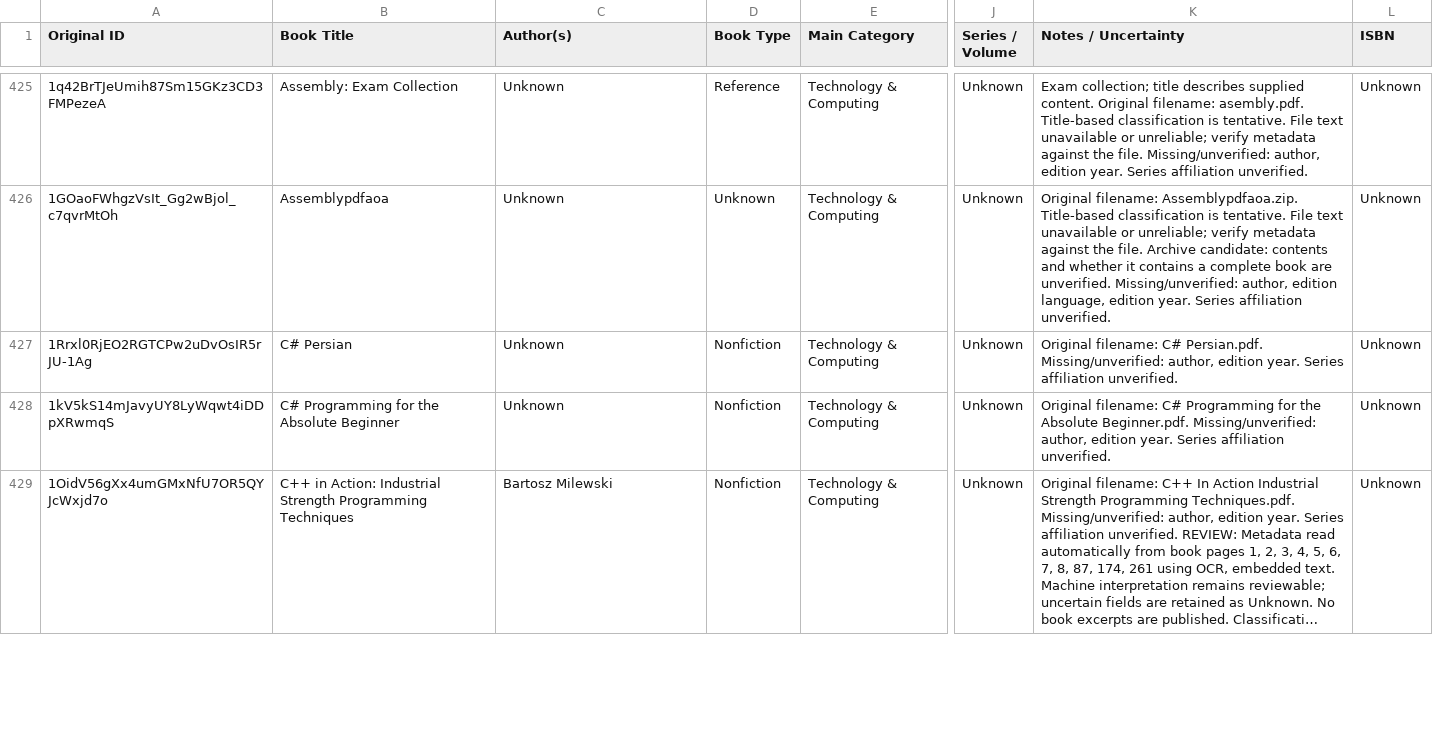
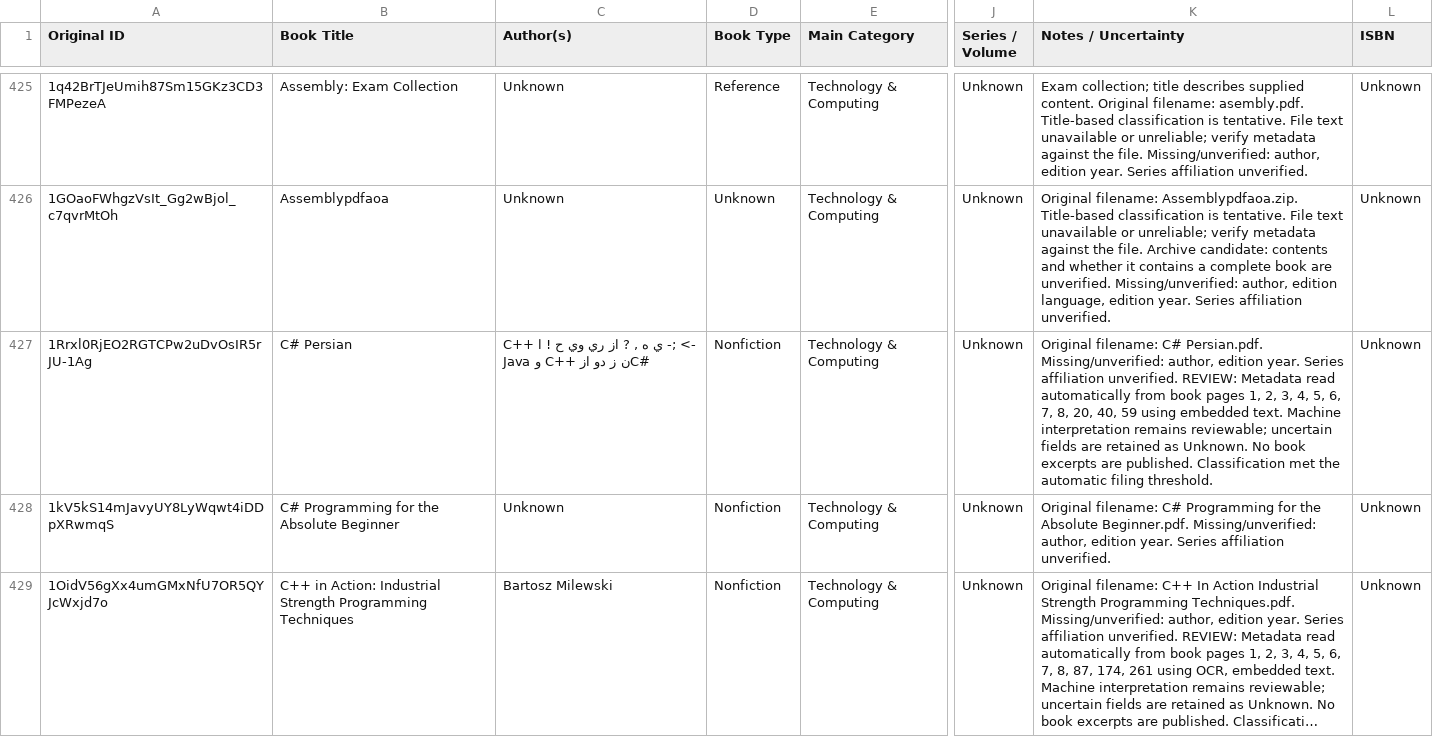
Before and after one commit to ehsanbz/public-library, a CSV file: bookshelf_catalog.csv, drawn as a sheet; only a part is shown, gaps mark what is left out; long unchanged cells end in …; the diff names each change by its address in the sheet, - before the commit and + after, or states it on an @@ line.

```diff
--- a/bookshelf_catalog.csv
+++ b/bookshelf_catalog.csv
-C427 (Author(s)): Unknown
+C427 (Author(s)): C++ ي ه , ? از ري وي ﺡ ! ا -; <- Java و C++ ن ز دو ازC#
-K427 (Notes / Uncertainty): …affiliation unverified.
+K427 (Notes / Uncertainty): …affiliation unverified. REVIEW: Metadata read automatically from book pages 1, 2, 3, 4, 5, 6, 7, 8, 20, 40, 59 using embedded text. Machine interpretation remains reviewable; uncertain fields are retained as Unknown. No book excerpts are published. Classification met the automatic filing threshold.
```
Also changed, not shown: 6 other files.
